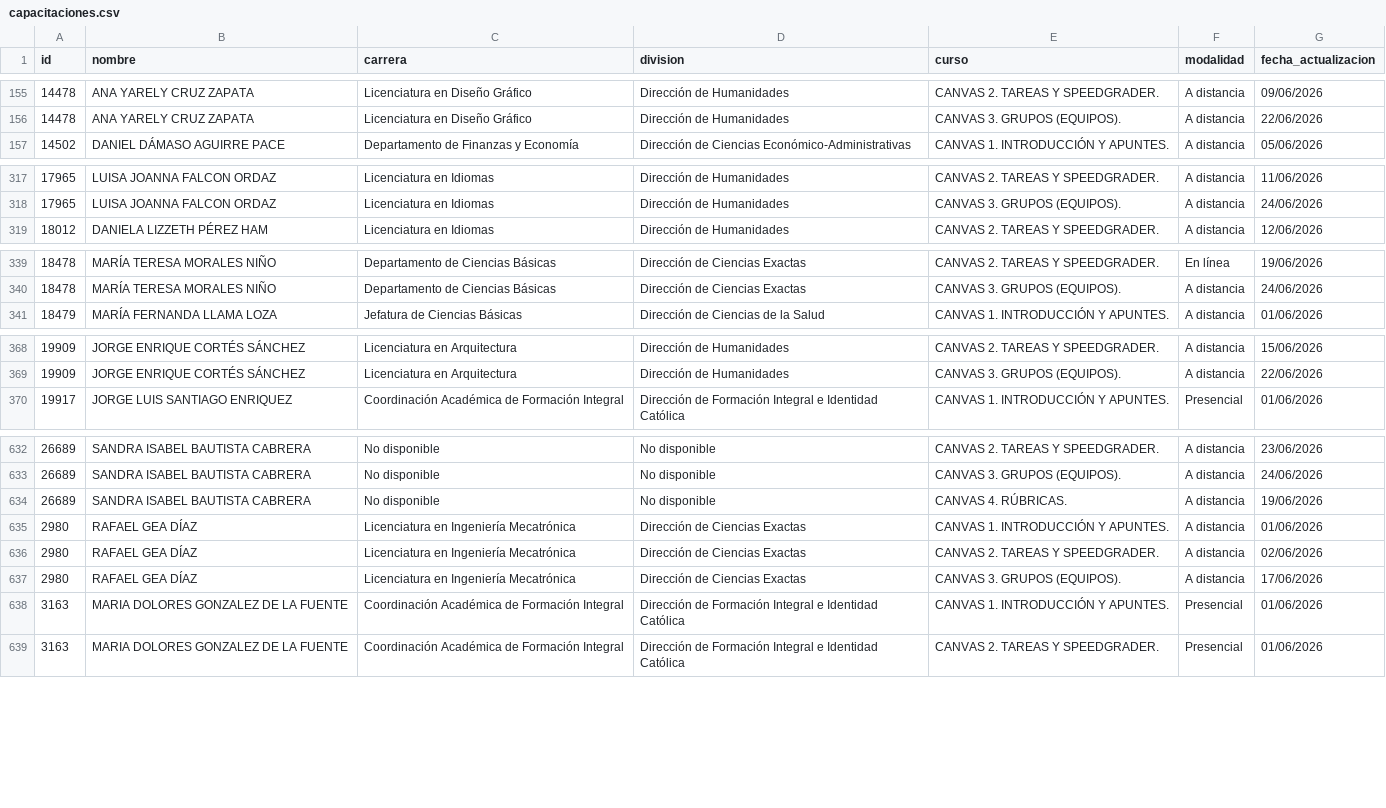
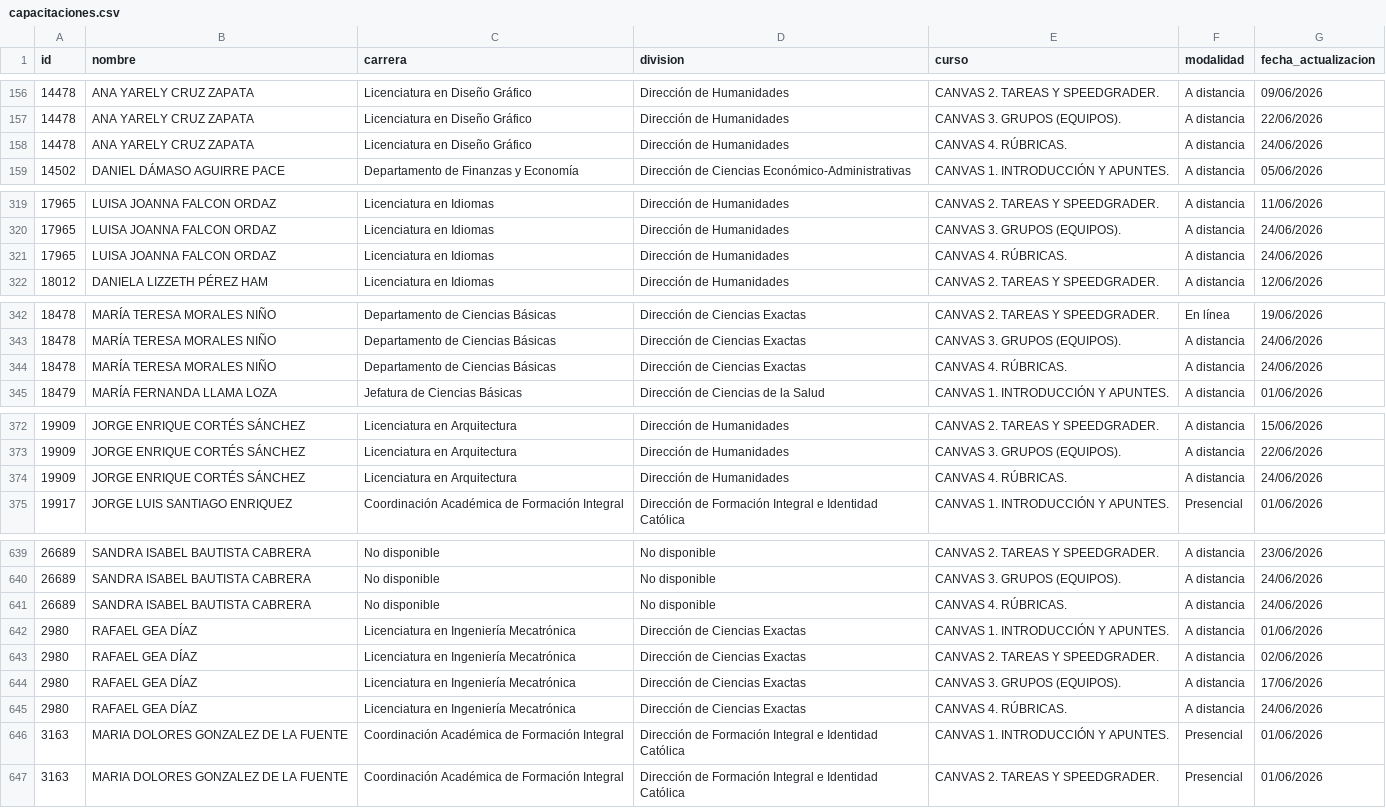
Before and after one commit to renauds25/reporte-canvas, a CSV file: data/capacitaciones.csv, drawn as a sheet; only a part is shown, gaps mark what is left out; the diff covers the shown part only.

Commit message:
Actualización de datos

```diff
--- a/data/capacitaciones.csv
+++ b/data/capacitaciones.csv
@@ -156,2 +157,3 @@
 14478,ANA YARELY CRUZ ZAPATA,Licenciatura en Diseño Gráfico,Dirección de Humanidades,CANVAS 3. GRUPOS (EQUIPOS).,A distancia,22/06/2026
+14478,ANA YARELY CRUZ ZAPATA,Licenciatura en Diseño Gráfico,Dirección de Humanidades,CANVAS 4. RÚBRICAS.,A distancia,24/06/2026
 14502,DANIEL DÁMASO AGUIRRE PACE,Departamento de Finanzas y Economía,Dirección de Ciencias Económico-Administrativas,CANVAS 1. INTRODUCCIÓN Y APUNTES.,A distancia,05/06/2026
@@ -318,2 +320,3 @@
 17965,LUISA JOANNA FALCON ORDAZ,Licenciatura en Idiomas,Dirección de Humanidades,CANVAS 3. GRUPOS (EQUIPOS).,A distancia,24/06/2026
+17965,LUISA JOANNA FALCON ORDAZ,Licenciatura en Idiomas,Dirección de Humanidades,CANVAS 4. RÚBRICAS.,A distancia,24/06/2026
 18012,DANIELA LIZZETH PÉREZ HAM,Licenciatura en Idiomas,Dirección de Humanidades,CANVAS 2. TAREAS Y SPEEDGRADER.,A distancia,12/06/2026
@@ -340,2 +343,3 @@
 18478,MARÍA TERESA MORALES NIÑO,Departamento de Ciencias Básicas,Dirección de Ciencias Exactas,CANVAS 3. GRUPOS (EQUIPOS).,A distancia,24/06/2026
+18478,MARÍA TERESA MORALES NIÑO,Departamento de Ciencias Básicas,Dirección de Ciencias Exactas,CANVAS 4. RÚBRICAS.,A distancia,24/06/2026
 18479,MARÍA FERNANDA LLAMA LOZA,Jefatura de Ciencias Básicas,Dirección de Ciencias de la Salud,CANVAS 1. INTRODUCCIÓN Y APUNTES.,A distancia,01/06/2026
@@ -369,2 +373,3 @@
 19909,JORGE ENRIQUE CORTÉS SÁNCHEZ,Licenciatura en Arquitectura,Dirección de Humanidades,CANVAS 3. GRUPOS (EQUIPOS).,A distancia,22/06/2026
+19909,JORGE ENRIQUE CORTÉS SÁNCHEZ,Licenciatura en Arquitectura,Dirección de Humanidades,CANVAS 4. RÚBRICAS.,A distancia,24/06/2026
 19917,JORGE LUIS SANTIAGO ENRIQUEZ,Coordinación Académica de Formación Integral,Dirección de Formación Integral e Identidad Católica,CANVAS 1. INTRODUCCIÓN Y APUNTES.,Presencial,01/06/2026
@@ -633,3 +640,3 @@
 26689,SANDRA ISABEL BAUTISTA CABRERA,No disponible,No disponible,CANVAS 3. GRUPOS (EQUIPOS).,A distancia,24/06/2026
-26689,SANDRA ISABEL BAUTISTA CABRERA,No disponible,No disponible,CANVAS 4. RÚBRICAS.,A distancia,19/06/2026
+26689,SANDRA ISABEL BAUTISTA CABRERA,No disponible,No disponible,CANVAS 4. RÚBRICAS.,A distancia,24/06/2026
 2980,RAFAEL GEA DÍAZ,Licenciatura en Ingeniería Mecatrónica,Dirección de Ciencias Exactas,CANVAS 1. INTRODUCCIÓN Y APUNTES.,A distancia,01/06/2026
@@ -637,2 +644,3 @@
 2980,RAFAEL GEA DÍAZ,Licenciatura en Ingeniería Mecatrónica,Dirección de Ciencias Exactas,CANVAS 3. GRUPOS (EQUIPOS).,A distancia,17/06/2026
+2980,RAFAEL GEA DÍAZ,Licenciatura en Ingeniería Mecatrónica,Dirección de Ciencias Exactas,CANVAS 4. RÚBRICAS.,A distancia,24/06/2026
 3163,MARIA DOLORES GONZALEZ DE LA FUENTE,Coordinación Académica de Formación Integral,Dirección de Formación Integral e Identidad Católica,CANVAS 1. INTRODUCCIÓN Y APUNTES.,Presencial,01/06/2026
```
Also changed, not shown: 5 added rows and 1 edited cell elsewhere in this file.
